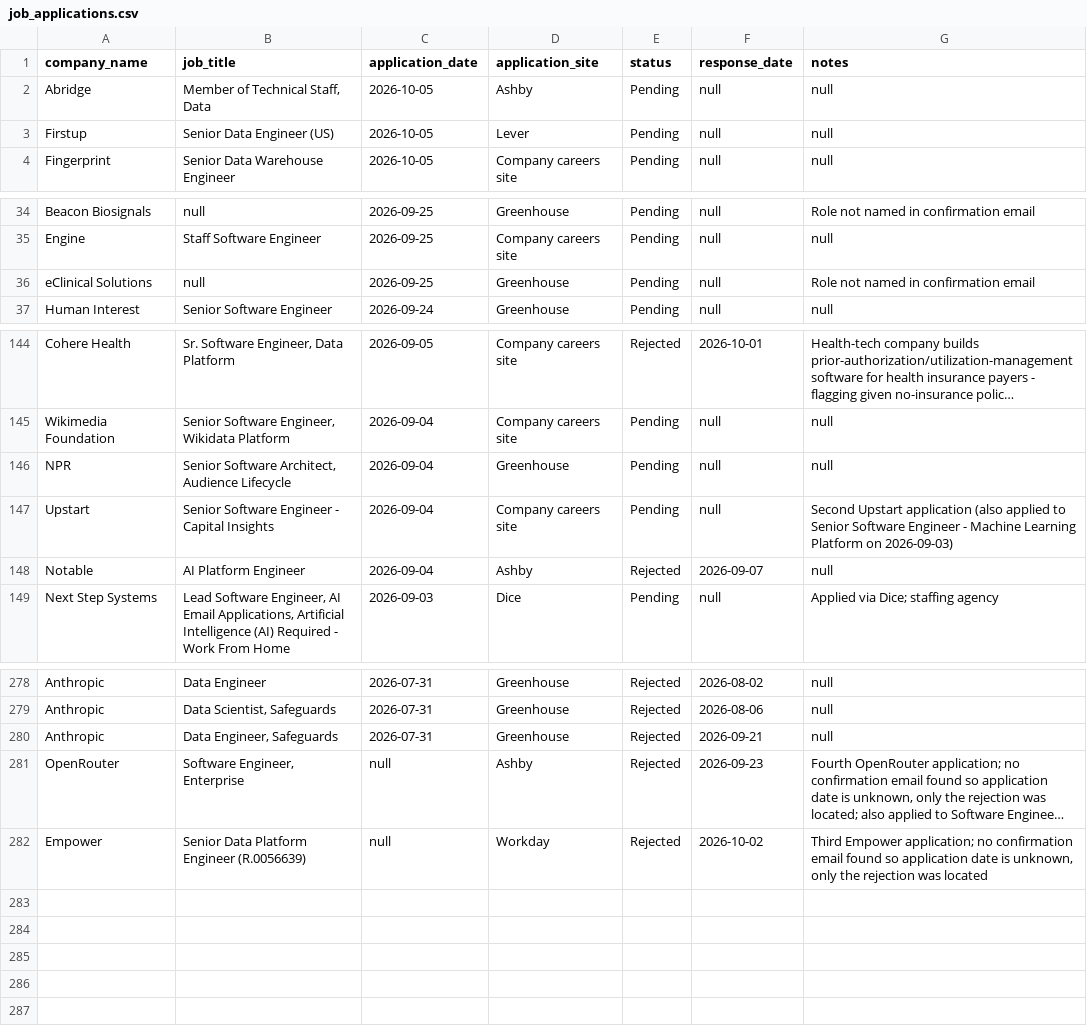
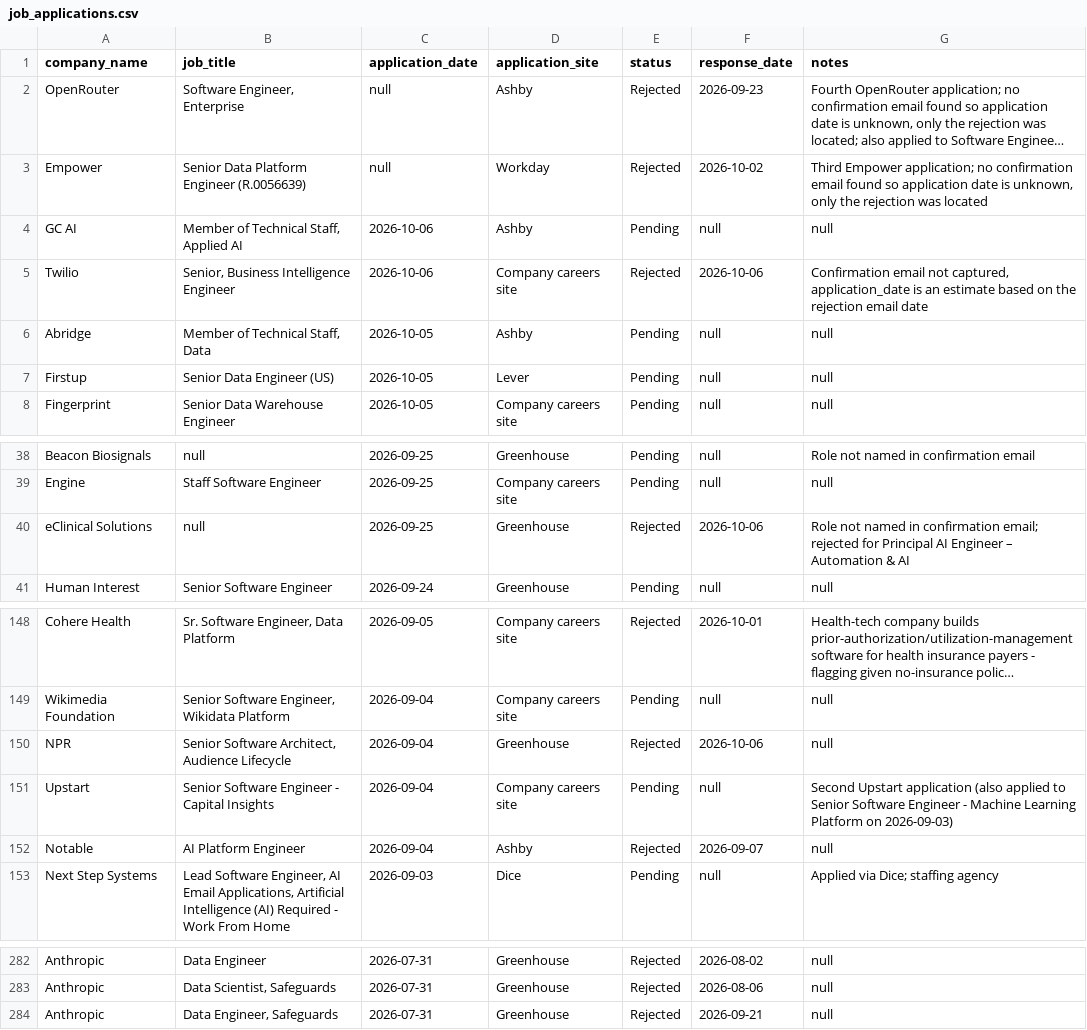
Before and after one commit to sandervw/job-search, a CSV file: job_applications.csv, drawn as a sheet; only a part is shown, gaps mark what is left out; long unchanged cells end in …; addresses are those after the commit; the diff names each change by its address in the sheet, - before the commit and + after, or states it on an @@ line.

```diff
--- a/job_applications.csv
+++ b/job_applications.csv
@@ row 281 moved to row 2: OpenRouter @@
@@ row 282 moved to row 3: Empower @@
+row 4: GC AI | Member of Technical Staff, Applied AI | 2026-10-06 | Ashby | Pending | null | null
+row 5: Twilio | Senior, Business Intelligence Engineer | 2026-10-06 | Company careers site | Rejected | 2026-10-06 | Confirmation email not captured, application_date is an estimate based on the rejection email date
-E40 (status): Pending
+E40 (status): Rejected
-F40 (response_date): null
+F40 (response_date): 2026-10-06
-G40 (notes): …in confirmation email
+G40 (notes): …in confirmation email; rejected for Principal AI Engineer – Automation & AI
-E150 (status): Pending
+E150 (status): Rejected
-F150 (response_date): null
+F150 (response_date): 2026-10-06
```
